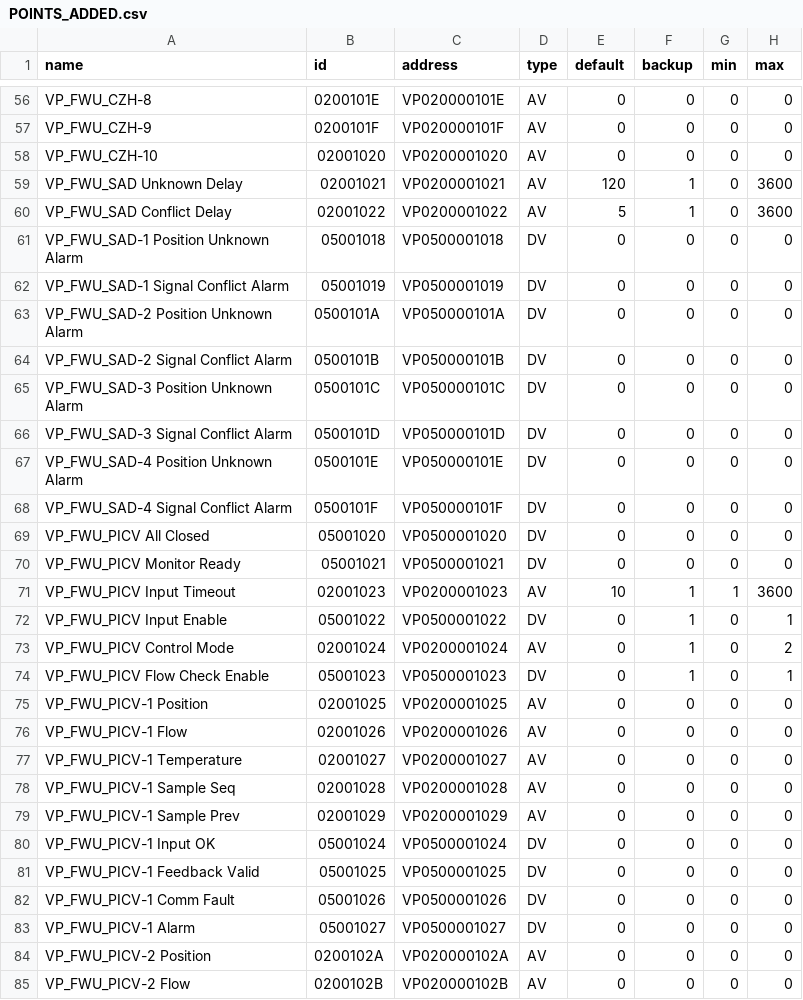
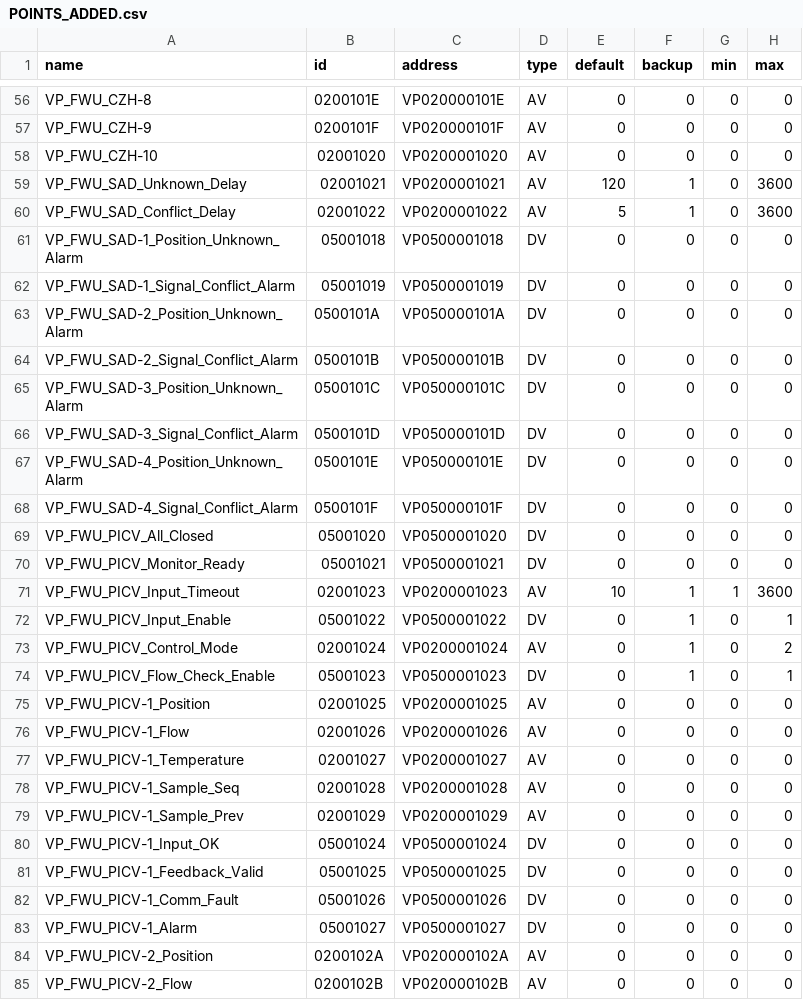
Before and after one commit to joo001121-create/FWU-logic, a CSV file: fwu_v2/POINTS_ADDED.csv, drawn as a sheet; only a part is shown, gaps mark what is left out; the diff covers the shown part only.

```diff
--- a/fwu_v2/POINTS_ADDED.csv
+++ b/fwu_v2/POINTS_ADDED.csv
@@ -58,28 +58,28 @@ VP_FWU_CZH-9,0200101F,VP020000101F,AV,0,0,0,0
 VP_FWU_CZH-10,02001020,VP0200001020,AV,0,0,0,0
-VP_FWU_SAD Unknown Delay,02001021,VP0200001021,AV,120,1,0,3600
-VP_FWU_SAD Conflict Delay,02001022,VP0200001022,AV,5,1,0,3600
-VP_FWU_SAD-1 Position Unknown Alarm,05001018,VP0500001018,DV,0,0,0,0
-VP_FWU_SAD-1 Signal Conflict Alarm,05001019,VP0500001019,DV,0,0,0,0
-VP_FWU_SAD-2 Position Unknown Alarm,0500101A,VP050000101A,DV,0,0,0,0
-VP_FWU_SAD-2 Signal Conflict Alarm,0500101B,VP050000101B,DV,0,0,0,0
-VP_FWU_SAD-3 Position Unknown Alarm,0500101C,VP050000101C,DV,0,0,0,0
-VP_FWU_SAD-3 Signal Conflict Alarm,0500101D,VP050000101D,DV,0,0,0,0
-VP_FWU_SAD-4 Position Unknown Alarm,0500101E,VP050000101E,DV,0,0,0,0
-VP_FWU_SAD-4 Signal Conflict Alarm,0500101F,VP050000101F,DV,0,0,0,0
-VP_FWU_PICV All Closed,05001020,VP0500001020,DV,0,0,0,0
-VP_FWU_PICV Monitor Ready,05001021,VP0500001021,DV,0,0,0,0
-VP_FWU_PICV Input Timeout,02001023,VP0200001023,AV,10,1,1,3600
-VP_FWU_PICV Input Enable,05001022,VP0500001022,DV,0,1,0,1
-VP_FWU_PICV Control Mode,02001024,VP0200001024,AV,0,1,0,2
-VP_FWU_PICV Flow Check Enable,05001023,VP0500001023,DV,0,1,0,1
-VP_FWU_PICV-1 Position,02001025,VP0200001025,AV,0,0,0,0
-VP_FWU_PICV-1 Flow,02001026,VP0200001026,AV,0,0,0,0
-VP_FWU_PICV-1 Temperature,02001027,VP0200001027,AV,0,0,0,0
-VP_FWU_PICV-1 Sample Seq,02001028,VP0200001028,AV,0,0,0,0
-VP_FWU_PICV-1 Sample Prev,02001029,VP0200001029,AV,0,0,0,0
-VP_FWU_PICV-1 Input OK,05001024,VP0500001024,DV,0,0,0,0
-VP_FWU_PICV-1 Feedback Valid,05001025,VP0500001025,DV,0,0,0,0
-VP_FWU_PICV-1 Comm Fault,05001026,VP0500001026,DV,0,0,0,0
-VP_FWU_PICV-1 Alarm,05001027,VP0500001027,DV,0,0,0,0
-VP_FWU_PICV-2 Position,0200102A,VP020000102A,AV,0,0,0,0
-VP_FWU_PICV-2 Flow,0200102B,VP020000102B,AV,0,0,0,0
+VP_FWU_SAD_Unknown_Delay,02001021,VP0200001021,AV,120,1,0,3600
+VP_FWU_SAD_Conflict_Delay,02001022,VP0200001022,AV,5,1,0,3600
+VP_FWU_SAD-1_Position_Unknown_Alarm,05001018,VP0500001018,DV,0,0,0,0
+VP_FWU_SAD-1_Signal_Conflict_Alarm,05001019,VP0500001019,DV,0,0,0,0
+VP_FWU_SAD-2_Position_Unknown_Alarm,0500101A,VP050000101A,DV,0,0,0,0
+VP_FWU_SAD-2_Signal_Conflict_Alarm,0500101B,VP050000101B,DV,0,0,0,0
+VP_FWU_SAD-3_Position_Unknown_Alarm,0500101C,VP050000101C,DV,0,0,0,0
+VP_FWU_SAD-3_Signal_Conflict_Alarm,0500101D,VP050000101D,DV,0,0,0,0
+VP_FWU_SAD-4_Position_Unknown_Alarm,0500101E,VP050000101E,DV,0,0,0,0
+VP_FWU_SAD-4_Signal_Conflict_Alarm,0500101F,VP050000101F,DV,0,0,0,0
+VP_FWU_PICV_All_Closed,05001020,VP0500001020,DV,0,0,0,0
+VP_FWU_PICV_Monitor_Ready,05001021,VP0500001021,DV,0,0,0,0
+VP_FWU_PICV_Input_Timeout,02001023,VP0200001023,AV,10,1,1,3600
+VP_FWU_PICV_Input_Enable,05001022,VP0500001022,DV,0,1,0,1
+VP_FWU_PICV_Control_Mode,02001024,VP0200001024,AV,0,1,0,2
+VP_FWU_PICV_Flow_Check_Enable,05001023,VP0500001023,DV,0,1,0,1
+VP_FWU_PICV-1_Position,02001025,VP0200001025,AV,0,0,0,0
+VP_FWU_PICV-1_Flow,02001026,VP0200001026,AV,0,0,0,0
+VP_FWU_PICV-1_Temperature,02001027,VP0200001027,AV,0,0,0,0
+VP_FWU_PICV-1_Sample_Seq,02001028,VP0200001028,AV,0,0,0,0
+VP_FWU_PICV-1_Sample_Prev,02001029,VP0200001029,AV,0,0,0,0
+VP_FWU_PICV-1_Input_OK,05001024,VP0500001024,DV,0,0,0,0
+VP_FWU_PICV-1_Feedback_Valid,05001025,VP0500001025,DV,0,0,0,0
+VP_FWU_PICV-1_Comm_Fault,05001026,VP0500001026,DV,0,0,0,0
+VP_FWU_PICV-1_Alarm,05001027,VP0500001027,DV,0,0,0,0
+VP_FWU_PICV-2_Position,0200102A,VP020000102A,AV,0,0,0,0
+VP_FWU_PICV-2_Flow,0200102B,VP020000102B,AV,0,0,0,0
```
Also changed, not shown: 56 edited cells elsewhere in this file, 36 other files.
